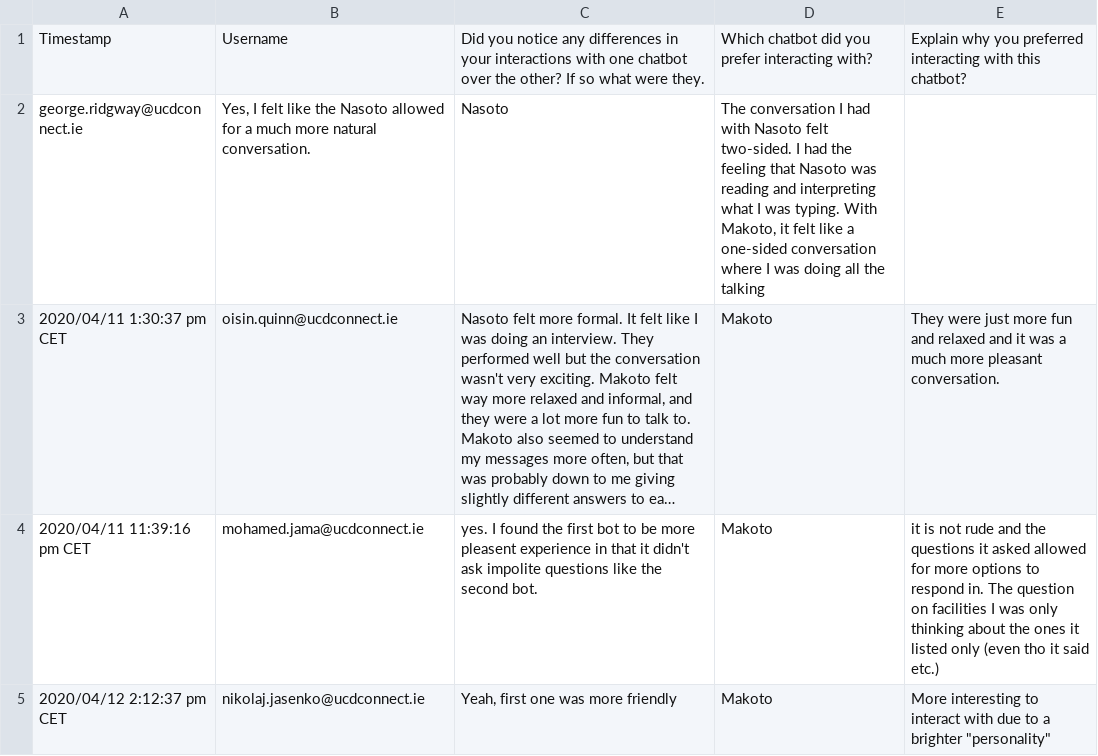
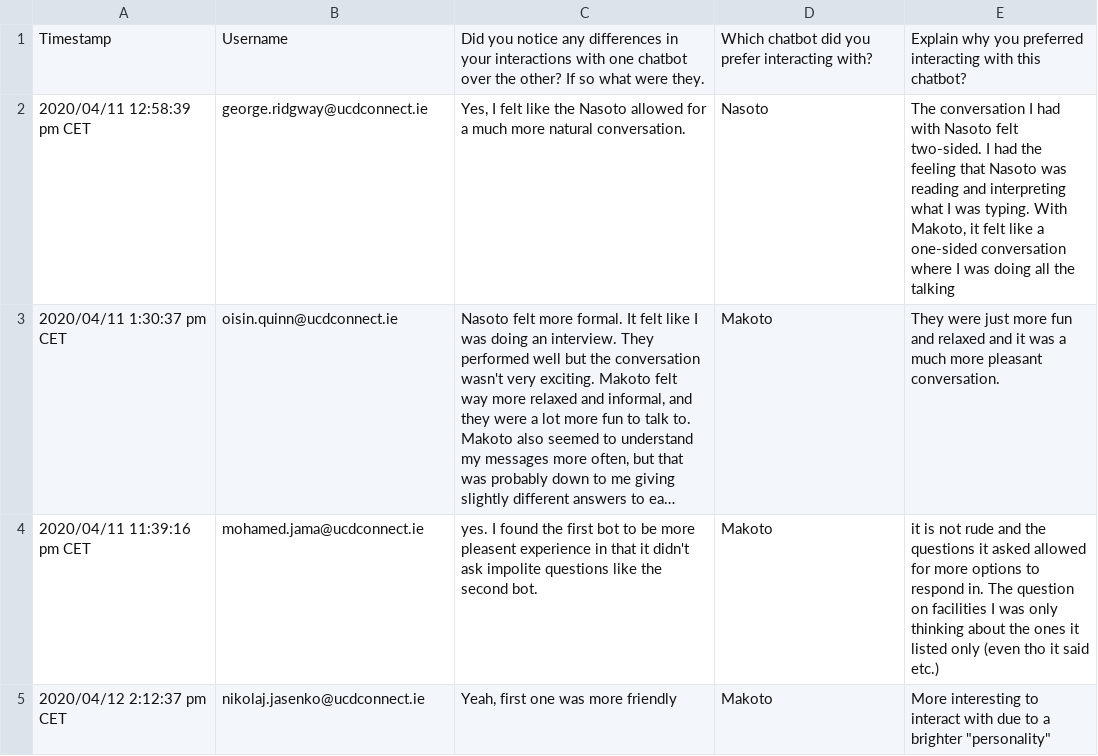
Before and after one commit to sineadfarrell/FYP-Analysis, a CSV file: surveys-userstudy/Final Survey .csv, drawn as a sheet; only a part is shown; long unchanged cells end in …; removed rows and columns are numbered as before the commit, all else as after; the diff names each change by its address in the sheet, - before the commit and + after, or states it on an @@ line.

Commit message:
fix to data collection

```diff
--- a/surveys-userstudy/Final Survey .csv
+++ b/surveys-userstudy/Final Survey .csv
-row 2: george.ridgway@ucdconnect.ie | Yes, I felt like the Nasoto allowed for a much more natural conversation. | Nasoto | The conversation I had with Nasoto felt two-sided. I had the feeling that Nasoto was reading and interpreting what I was typing. With Makoto, it felt like a one-sided conversation where I was doing all the talking
+row 2: 2020/04/11 12:58:39 pm CET | george.ridgway@ucdconnect.ie | Yes, I felt like the Nasoto allowed for a much more natural conversation. | Nasoto | The conversation I had with Nasoto felt two-sided. I had the feeling that Nasoto was reading and interpreting what I was typing. With Makoto, it felt like a one-sided conversation where I was doing all the talking
```
Also changed, not shown: 4 other files.
